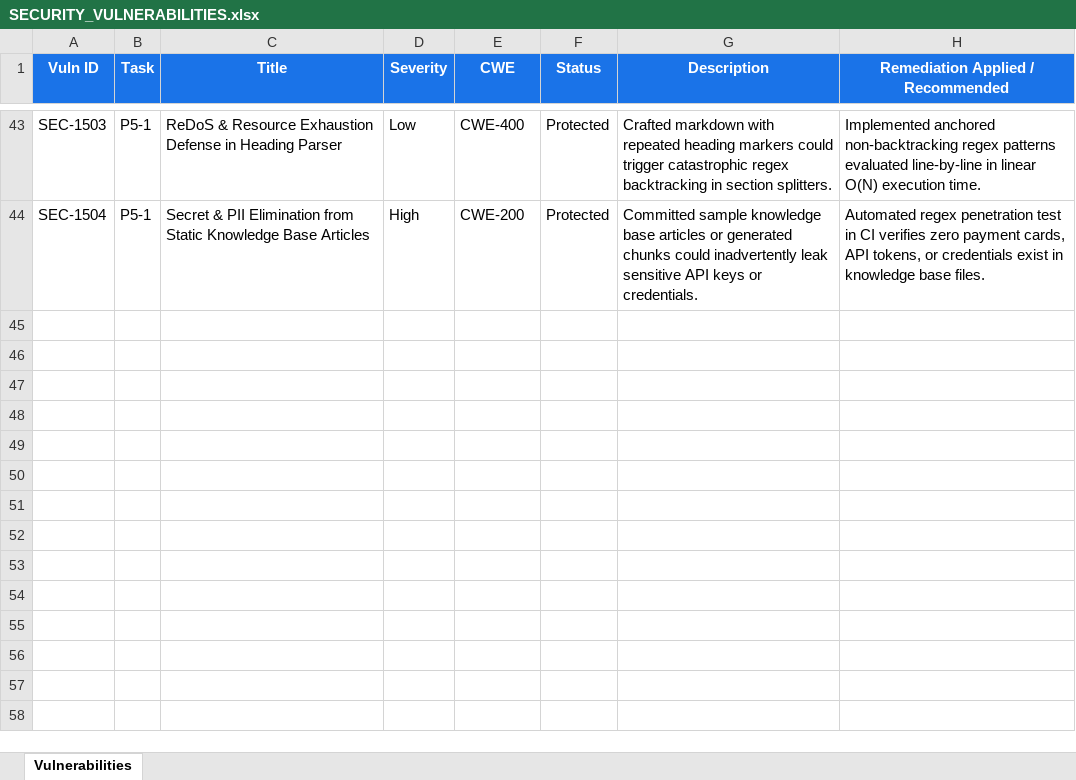
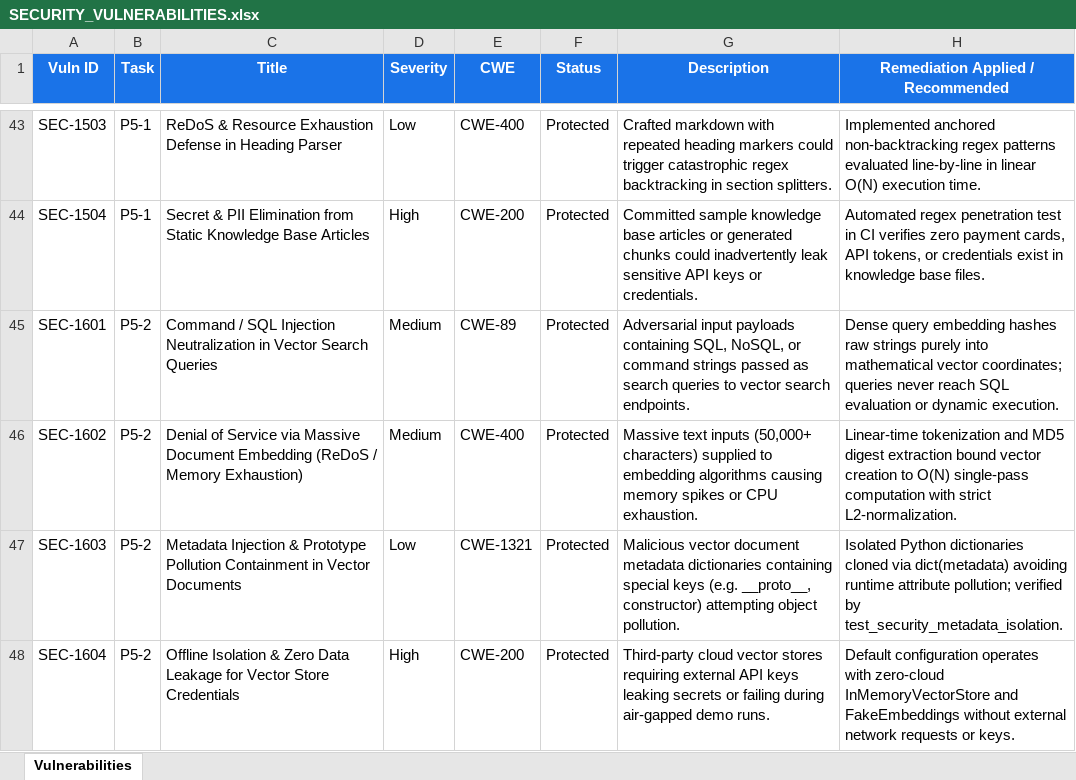
Before and after one commit to lokesh-repaka/CloudDesk, an Excel workbook: docs/SECURITY_VULNERABILITIES.xlsx, sheet Vulnerabilities, drawn as a sheet; only a part is shown, gaps mark what is left out; values as stored, in another font and other column widths than the file's, no borders; the diff names each change by its address in the sheet, - before the commit and + after, or states it on an @@ line.

```diff
--- a/docs/SECURITY_VULNERABILITIES.xlsx (sheet Vulnerabilities)
+++ b/docs/SECURITY_VULNERABILITIES.xlsx (sheet Vulnerabilities)
+row 45: SEC-1601 | P5-2 | Command / SQL Injection Neutralization in Vector Search Queries | Medium | CWE-89 | Protected | Adversarial input payloads containing SQL, NoSQL, or command strings passed as search queries to vector search endpoints. | Dense query embedding hashes raw strings purely into mathematical vector coordinates; queries never reach SQL evaluation or dynamic execution.
+row 46: SEC-1602 | P5-2 | Denial of Service via Massive Document Embedding (ReDoS / Memory Exhaustion) | Medium | CWE-400 | Protected | Massive text inputs (50,000+ characters) supplied to embedding algorithms causing memory spikes or CPU exhaustion. | Linear-time tokenization and MD5 digest extraction bound vector creation to O(N) single-pass computation with strict L2-normalization.
+row 47: SEC-1603 | P5-2 | Metadata Injection & Prototype Pollution Containment in Vector Documents | Low | CWE-1321 | Protected | Malicious vector document metadata dictionaries containing special keys (e.g. __proto__, constructor) attempting object pollution. | Isolated Python dictionaries cloned via dict(metadata) avoiding runtime attribute pollution; verified by test_security_metadata_isolation.
+row 48: SEC-1604 | P5-2 | Offline Isolation & Zero Data Leakage for Vector Store Credentials | High | CWE-200 | Protected | Third-party cloud vector stores requiring external API keys leaking secrets or failing during air-gapped demo runs. | Default configuration operates with zero-cloud InMemoryVectorStore and FakeEmbeddings without external network requests or keys.
```
Also changed, not shown: docs/TEST_CASES.xlsx, 5 other files.
